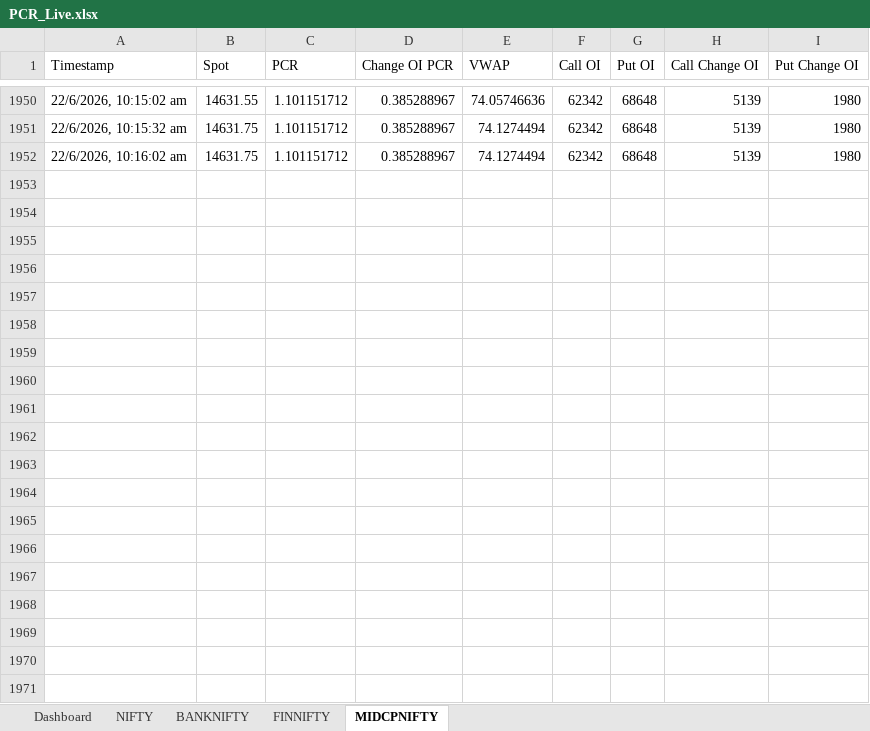
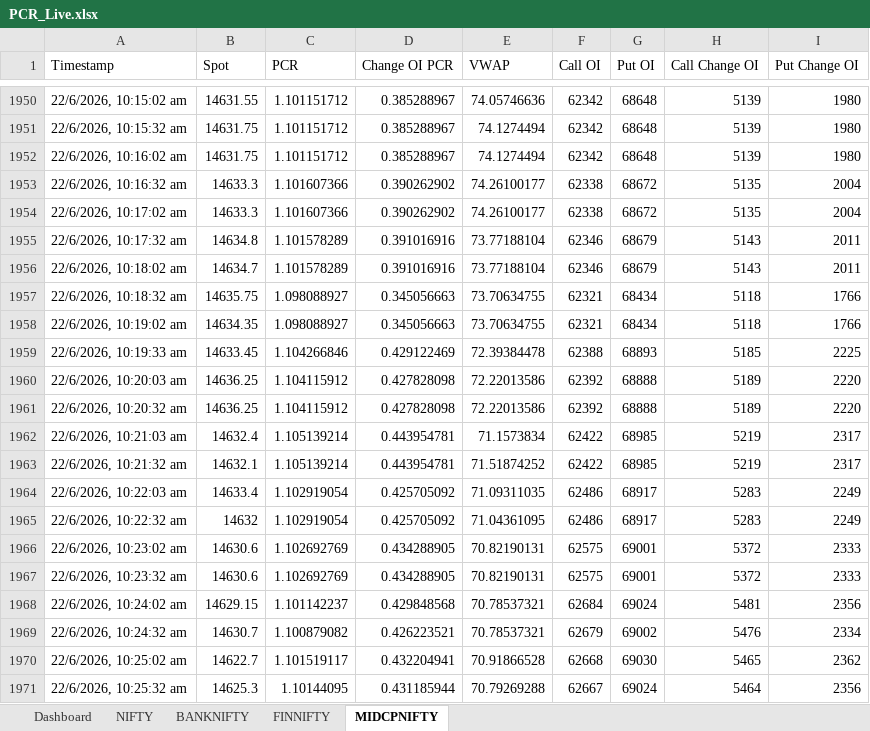
Before and after one commit to Kabeeraa27/PCR_Dashboard, an Excel workbook: PCR_Live.xlsx, sheet MIDCPNIFTY, drawn as a sheet; only a part is shown, gaps mark what is left out; values as stored, in another font and other column widths than the file's, no borders; the diff names each change by its address in the sheet, - before the commit and + after, or states it on an @@ line.

```diff
--- a/PCR_Live.xlsx (sheet MIDCPNIFTY)
+++ b/PCR_Live.xlsx (sheet MIDCPNIFTY)
+row 1953: 22/6/2026, 10:16:32 am | 14633.3 | 1.101607366 | 0.390262902 | 74.26100177 | 62338 | 68672 | 5135 | 2004
+row 1954: 22/6/2026, 10:17:02 am | 14633.3 | 1.101607366 | 0.390262902 | 74.26100177 | 62338 | 68672 | 5135 | 2004
+row 1955: 22/6/2026, 10:17:32 am | 14634.8 | 1.101578289 | 0.391016916 | 73.77188104 | 62346 | 68679 | 5143 | 2011
+row 1956: 22/6/2026, 10:18:02 am | 14634.7 | 1.101578289 | 0.391016916 | 73.77188104 | 62346 | 68679 | 5143 | 2011
+row 1957: 22/6/2026, 10:18:32 am | 14635.75 | 1.098088927 | 0.345056663 | 73.70634755 | 62321 | 68434 | 5118 | 1766
+row 1958: 22/6/2026, 10:19:02 am | 14634.35 | 1.098088927 | 0.345056663 | 73.70634755 | 62321 | 68434 | 5118 | 1766
+row 1959: 22/6/2026, 10:19:33 am | 14633.45 | 1.104266846 | 0.429122469 | 72.39384478 | 62388 | 68893 | 5185 | 2225
+row 1960: 22/6/2026, 10:20:03 am | 14636.25 | 1.104115912 | 0.427828098 | 72.22013586 | 62392 | 68888 | 5189 | 2220
+row 1961: 22/6/2026, 10:20:32 am | 14636.25 | 1.104115912 | 0.427828098 | 72.22013586 | 62392 | 68888 | 5189 | 2220
+row 1962: 22/6/2026, 10:21:03 am | 14632.4 | 1.105139214 | 0.443954781 | 71.1573834 | 62422 | 68985 | 5219 | 2317
+row 1963: 22/6/2026, 10:21:32 am | 14632.1 | 1.105139214 | 0.443954781 | 71.51874252 | 62422 | 68985 | 5219 | 2317
+row 1964: 22/6/2026, 10:22:03 am | 14633.4 | 1.102919054 | 0.425705092 | 71.09311035 | 62486 | 68917 | 5283 | 2249
+row 1965: 22/6/2026, 10:22:32 am | 14632 | 1.102919054 | 0.425705092 | 71.04361095 | 62486 | 68917 | 5283 | 2249
+row 1966: 22/6/2026, 10:23:02 am | 14630.6 | 1.102692769 | 0.434288905 | 70.82190131 | 62575 | 69001 | 5372 | 2333
+row 1967: 22/6/2026, 10:23:32 am | 14630.6 | 1.102692769 | 0.434288905 | 70.82190131 | 62575 | 69001 | 5372 | 2333
+row 1968: 22/6/2026, 10:24:02 am | 14629.15 | 1.101142237 | 0.429848568 | 70.78537321 | 62684 | 69024 | 5481 | 2356
+row 1969: 22/6/2026, 10:24:32 am | 14630.7 | 1.100879082 | 0.426223521 | 70.78537321 | 62679 | 69002 | 5476 | 2334
+row 1970: 22/6/2026, 10:25:02 am | 14622.7 | 1.101519117 | 0.432204941 | 70.91866528 | 62668 | 69030 | 5465 | 2362
+row 1971: 22/6/2026, 10:25:32 am | 14625.3 | 1.10144095 | 0.431185944 | 70.79269288 | 62667 | 69024 | 5464 | 2356
```
Also changed, not shown: sheet Dashboard, sheet FINNIFTY, sheet BANKNIFTY, sheet NIFTY, 2 other files.
